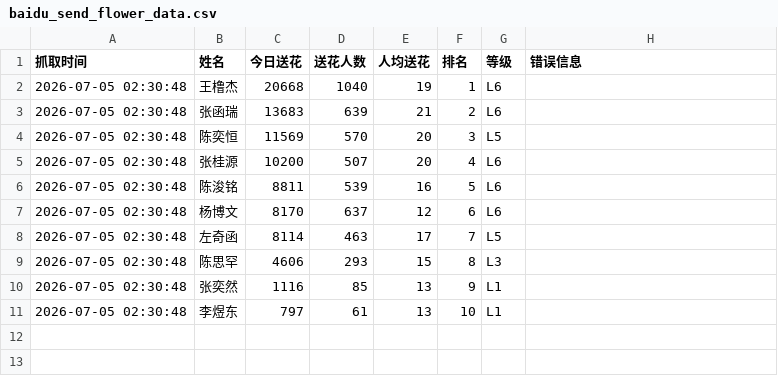
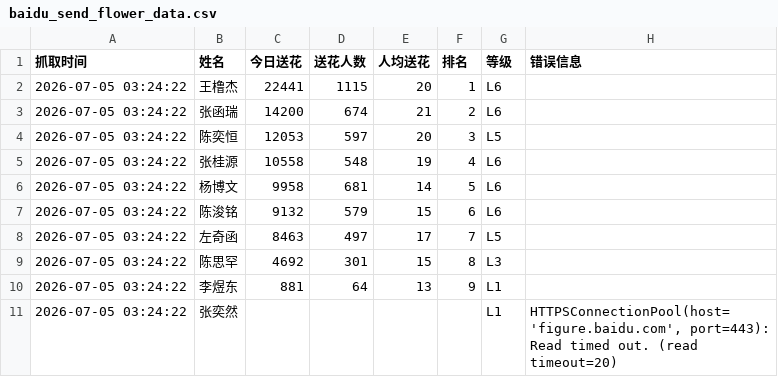
Before and after one commit to andreawaiwaihe-oss/xunyee, a CSV file: baidu_send_flower_data.csv, drawn as a sheet.

```diff
--- a/baidu_send_flower_data.csv
+++ b/baidu_send_flower_data.csv
@@ -1,11 +1,11 @@
 抓取时间,姓名,今日送花,送花人数,人均送花,排名,等级,错误信息
-2026-07-05 02:30:48,王橹杰,20668,1040,19,1,L6,
-2026-07-05 02:30:48,张函瑞,13683,639,21,2,L6,
-2026-07-05 02:30:48,陈奕恒,11569,570,20,3,L5,
-2026-07-05 02:30:48,张桂源,10200,507,20,4,L6,
-2026-07-05 02:30:48,陈浚铭,8811,539,16,5,L6,
-2026-07-05 02:30:48,杨博文,8170,637,12,6,L6,
-2026-07-05 02:30:48,左奇函,8114,463,17,7,L5,
-2026-07-05 02:30:48,陈思罕,4606,293,15,8,L3,
-2026-07-05 02:30:48,张奕然,1116,85,13,9,L1,
-2026-07-05 02:30:48,李煜东,797,61,13,10,L1,
+2026-07-05 03:24:22,王橹杰,22441,1115,20,1,L6,
+2026-07-05 03:24:22,张函瑞,14200,674,21,2,L6,
+2026-07-05 03:24:22,陈奕恒,12053,597,20,3,L5,
+2026-07-05 03:24:22,张桂源,10558,548,19,4,L6,
+2026-07-05 03:24:22,杨博文,9958,681,14,5,L6,
+2026-07-05 03:24:22,陈浚铭,9132,579,15,6,L6,
+2026-07-05 03:24:22,左奇函,8463,497,17,7,L5,
+2026-07-05 03:24:22,陈思罕,4692,301,15,8,L3,
+2026-07-05 03:24:22,李煜东,881,64,13,9,L1,
+2026-07-05 03:24:22,张奕然,,,,,L1,"HTTPSConnectionPool(host='figure.baidu.com', port=443): Read timed out. (read timeout=20)"
```
Also changed, not shown: baidu_send_flower_data_history.csv.
